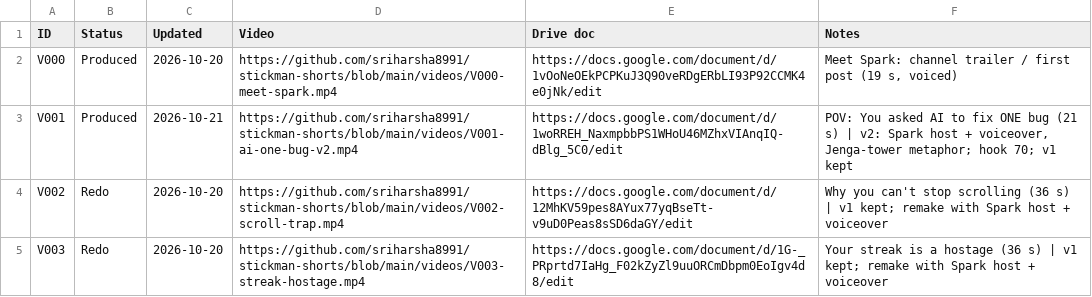
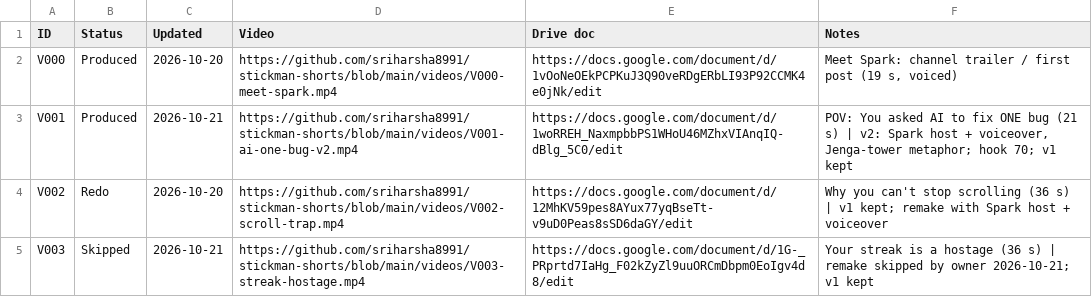
Before and after one commit to sriharsha8991/stickman-shorts, a CSV file: plan/status.csv, drawn as a sheet.

```diff
--- a/plan/status.csv
+++ b/plan/status.csv
@@ -4,2 +4,2 @@ V001,Produced,2026-10-21,https://github.com/sriharsha8991/stickman-shorts/blob/m
 V002,Redo,2026-10-20,https://github.com/sriharsha8991/stickman-shorts/blob/main/videos/V002-scroll-trap.mp4,https://docs.google.com/document/d/12MhKV59pes8AYux77yqBseTt-v9uD0Peas8sSD6daGY/edit,Why you can't stop scrolling (36 s) | v1 kept; remake with Spark host + voiceover
-V003,Redo,2026-10-20,https://github.com/sriharsha8991/stickman-shorts/blob/main/videos/V003-streak-hostage.mp4,https://docs.google.com/document/d/1G-_PRprtd7IaHg_F02kZyZl9uuORCmDbpm0EoIgv4d8/edit,Your streak is a hostage (36 s) | v1 kept; remake with Spark host + voiceover
+V003,Skipped,2026-10-21,https://github.com/sriharsha8991/stickman-shorts/blob/main/videos/V003-streak-hostage.mp4,https://docs.google.com/document/d/1G-_PRprtd7IaHg_F02kZyZl9uuORCmDbpm0EoIgv4d8/edit,Your streak is a hostage (36 s) | remake skipped by owner 2026-10-21; v1 kept
```
Also changed, not shown: 3 other files.
